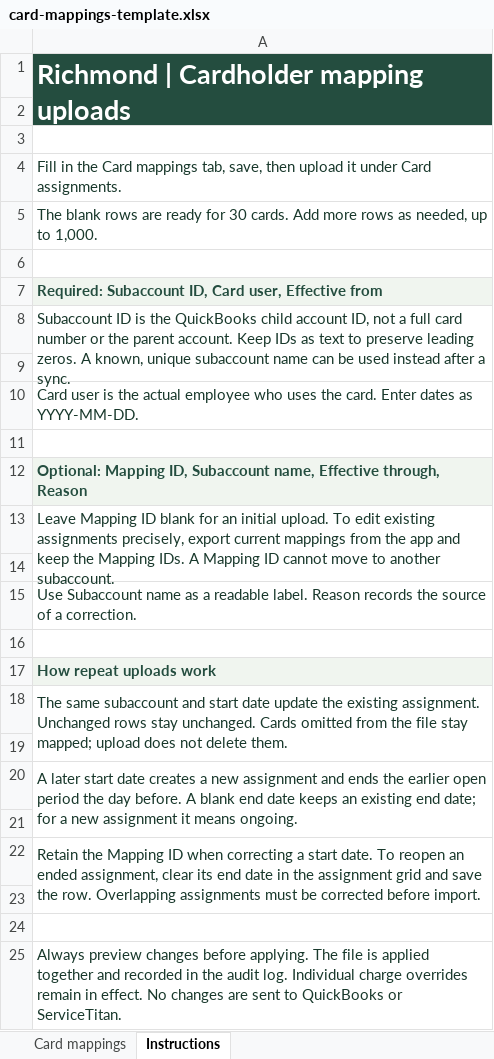
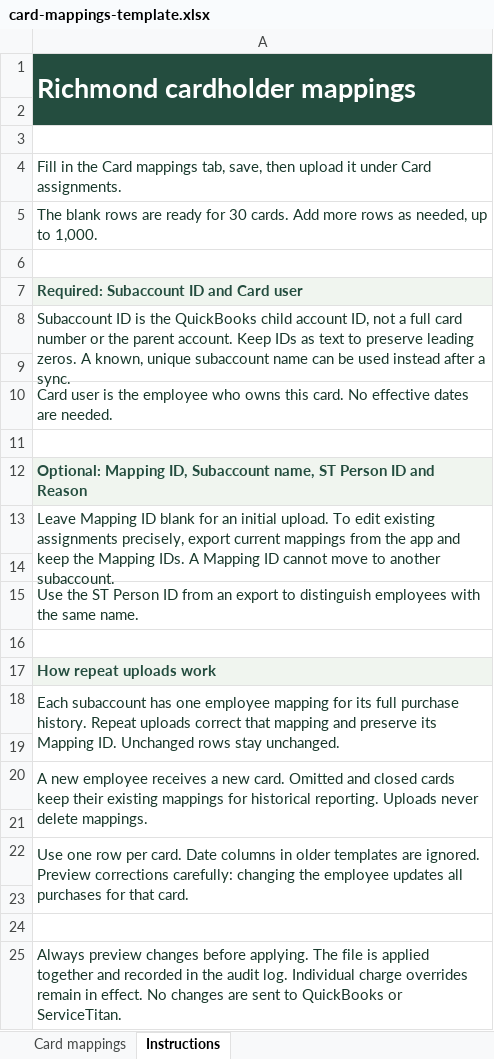
Before and after one commit to Mrhandymanrva/purchase_orders, an Excel workbook: public/templates/card-mappings-template.xlsx, sheet Instructions, drawn as a sheet; values as stored, in another font and other column widths than the file's, no borders; the diff names each change by its address in the sheet, - before the commit and + after, or states it on an @@ line.

Commit message:
Simplify card mappings to permanent employee ownership

```diff
--- a/public/templates/card-mappings-template.xlsx (sheet Instructions)
+++ b/public/templates/card-mappings-template.xlsx (sheet Instructions)
-A1: Richmond | Cardholder mapping uploads
+A1: Richmond cardholder mappings
-A7: Required: Subaccount ID, Card user, Effective from
+A7: Required: Subaccount ID and Card user
-A10: …is the actual employee who uses the card. Enter dates as YYYY-MM-DD.
+A10: …is the employee who owns this card. No effective dates are needed.
-A12: …Subaccount name, Effective through, Reason
+A12: …Subaccount name, ST Person ID and Reason
-A15: Use Subaccount name as a readable label. Reason records the source of a correction.
+A15: Use the ST Person ID from an export to distinguish employees with the same name.
-A18: The same subaccount and start date update the existing assignment. Unchanged rows stay unchanged. Cards omitted from the file stay mapped; upload does not delete them.
+A18: Each subaccount has one employee mapping for its full purchase history. Repeat uploads correct that mapping and preserve its Mapping ID. Unchanged rows stay unchanged.
-A20: A later start date creates a new assignment and ends the earlier open period the day before. A blank end date keeps an existing end date; for a new assignment it means ongoing.
+A20: A new employee receives a new card. Omitted and closed cards keep their existing mappings for historical reporting. Uploads never delete mappings.
-A22: Retain the Mapping ID when correcting a start date. To reopen an ended assignment, clear its end date in the assignment grid and save the row. Overlapping assignments must be corrected before import.
+A22: Use one row per card. Date columns in older templates are ignored. Preview corrections carefully: changing the employee updates all purchases for that card.
```
Also changed, not shown: sheet Card mappings, 20 other files.
